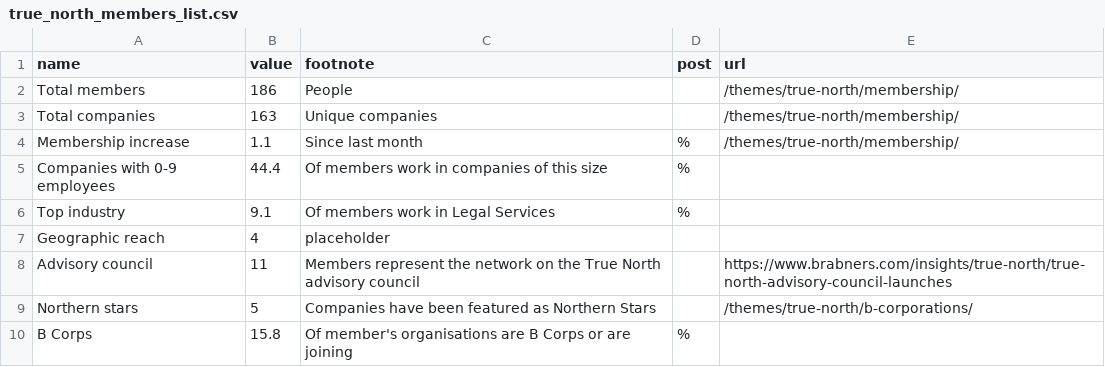
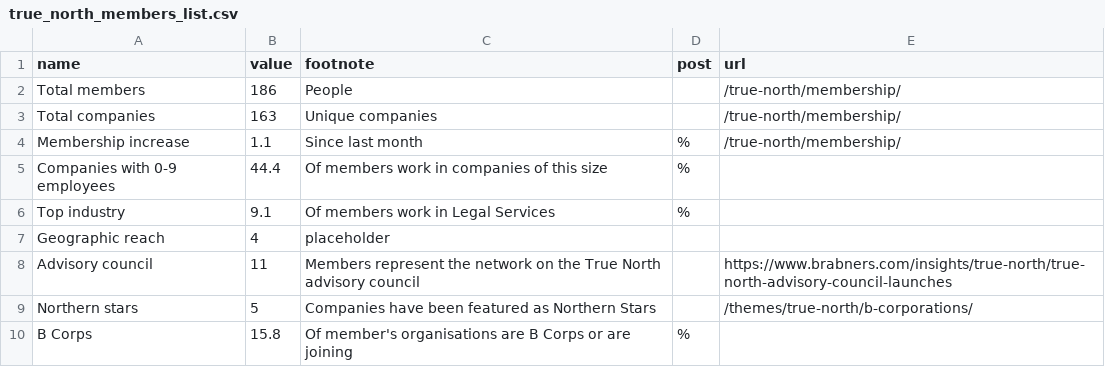
Before and after one commit to open-innovations/true-north, a CSV file: src/_data/dashboard/true_north_members_list.csv, drawn as a sheet.

Commit message:
Fix broken links for true north

```diff
--- a/src/_data/dashboard/true_north_members_list.csv
+++ b/src/_data/dashboard/true_north_members_list.csv
@@ -1,5 +1,5 @@
 name,value,footnote,post,url
-Total members,186,People,,/themes/true-north/membership/
-Total companies,163,Unique companies,,/themes/true-north/membership/
-Membership increase,1.1,Since last month,%,/themes/true-north/membership/
+Total members,186,People,,/true-north/membership/
+Total companies,163,Unique companies,,/true-north/membership/
+Membership increase,1.1,Since last month,%,/true-north/membership/
 Companies with 0-9 employees,44.4,Of members work in companies of this size,%,
```
Also changed, not shown: 3 other files.
